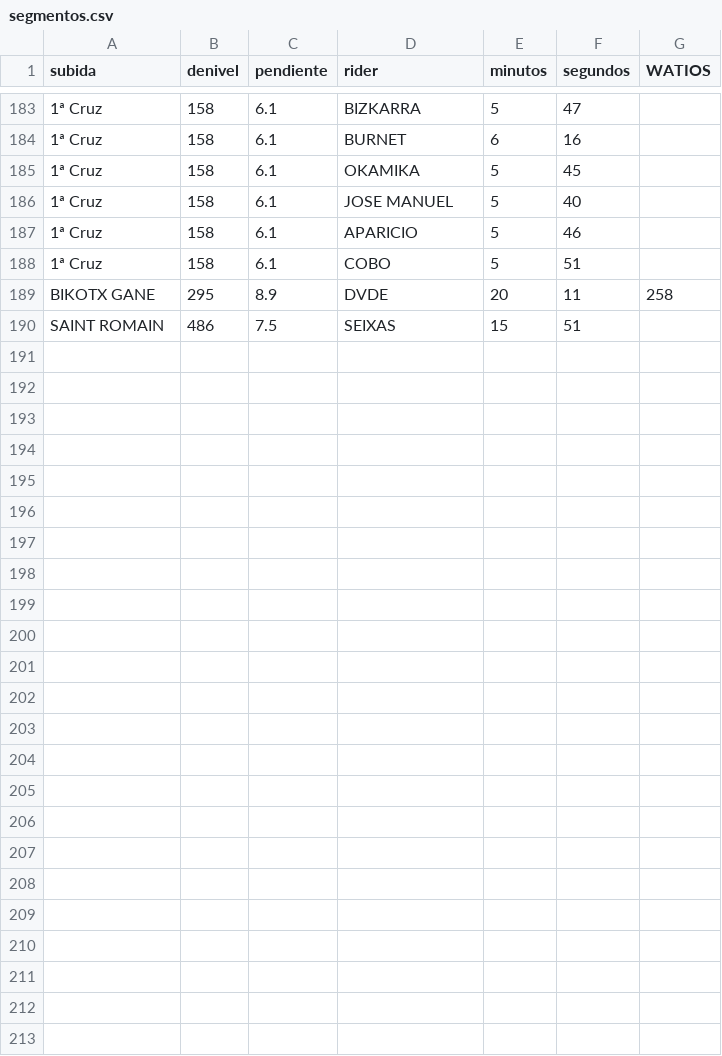
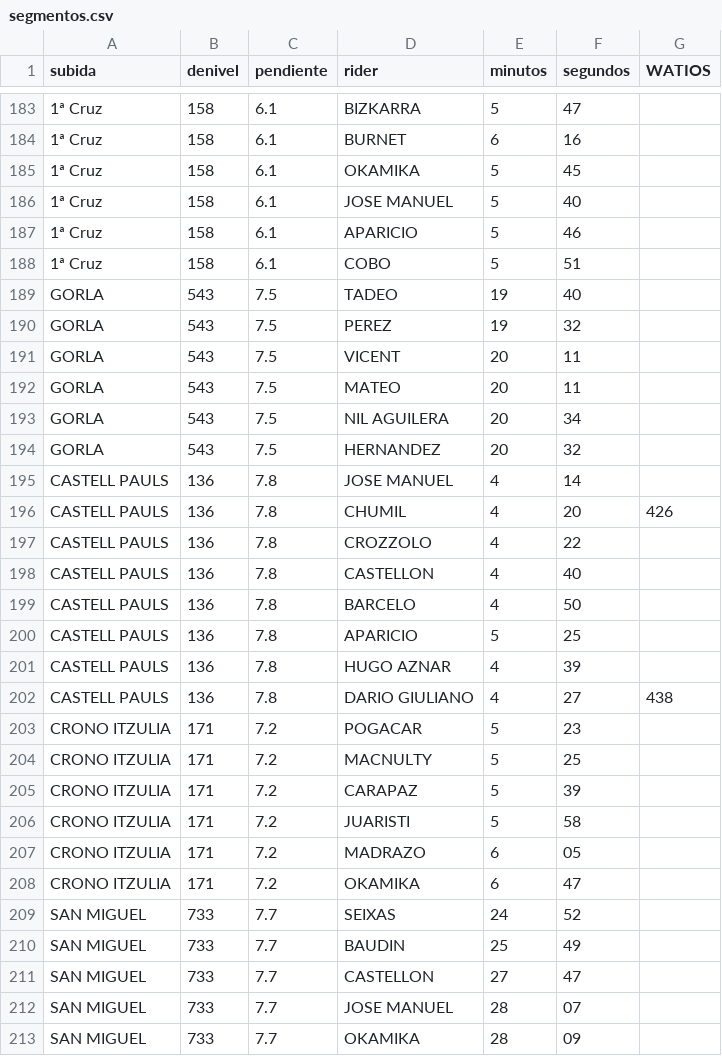
Before and after one commit to dvdem/procyclingstats, a CSV file: data/segmentos.csv, drawn as a sheet; only a part is shown, gaps mark what is left out; removed rows and columns are numbered as before the commit, all else as after; the diff names each change by its address in the sheet, - before the commit and + after, or states it on an @@ line.

Commit message:
ACTUALIZACION PENDIENTE

```diff
--- a/data/segmentos.csv
+++ b/data/segmentos.csv
-row 189: BIKOTX GANE | 295 | 8.9 | DVDE | 20 | 11 | 258
-row 190: SAINT ROMAIN | 486 | 7.5 | SEIXAS | 15 | 51
+row 189: GORLA | 543 | 7.5 | TADEO | 19 | 40
+row 190: GORLA | 543 | 7.5 | PEREZ | 19 | 32
+row 191: GORLA | 543 | 7.5 | VICENT | 20 | 11
+row 192: GORLA | 543 | 7.5 | MATEO | 20 | 11
+row 193: GORLA | 543 | 7.5 | NIL AGUILERA | 20 | 34
+row 194: GORLA | 543 | 7.5 | HERNANDEZ | 20 | 32
+row 195: CASTELL PAULS | 136 | 7.8 | JOSE MANUEL | 4 | 14
+row 196: CASTELL PAULS | 136 | 7.8 | CHUMIL | 4 | 20 | 426
+row 197: CASTELL PAULS | 136 | 7.8 | CROZZOLO | 4 | 22
+row 198: CASTELL PAULS | 136 | 7.8 | CASTELLON | 4 | 40
+row 199: CASTELL PAULS | 136 | 7.8 | BARCELO | 4 | 50
+row 200: CASTELL PAULS | 136 | 7.8 | APARICIO | 5 | 25
+row 201: CASTELL PAULS | 136 | 7.8 | HUGO AZNAR | 4 | 39
+row 202: CASTELL PAULS | 136 | 7.8 | DARIO GIULIANO | 4 | 27 | 438
+row 203: CRONO ITZULIA | 171 | 7.2 | POGACAR | 5 | 23
+row 204: CRONO ITZULIA | 171 | 7.2 | MACNULTY | 5 | 25
+row 205: CRONO ITZULIA | 171 | 7.2 | CARAPAZ | 5 | 39
+row 206: CRONO ITZULIA | 171 | 7.2 | JUARISTI | 5 | 58
+row 207: CRONO ITZULIA | 171 | 7.2 | MADRAZO | 6 | 05
+row 208: CRONO ITZULIA | 171 | 7.2 | OKAMIKA | 6 | 47
+row 209: SAN MIGUEL | 733 | 7.7 | SEIXAS | 24 | 52
+row 210: SAN MIGUEL | 733 | 7.7 | BAUDIN | 25 | 49
+row 211: SAN MIGUEL | 733 | 7.7 | CASTELLON | 27 | 47
+row 212: SAN MIGUEL | 733 | 7.7 | JOSE MANUEL | 28 | 07
+row 213: SAN MIGUEL | 733 | 7.7 | OKAMIKA | 28 | 09
```
Also changed, not shown: 21 other files.
